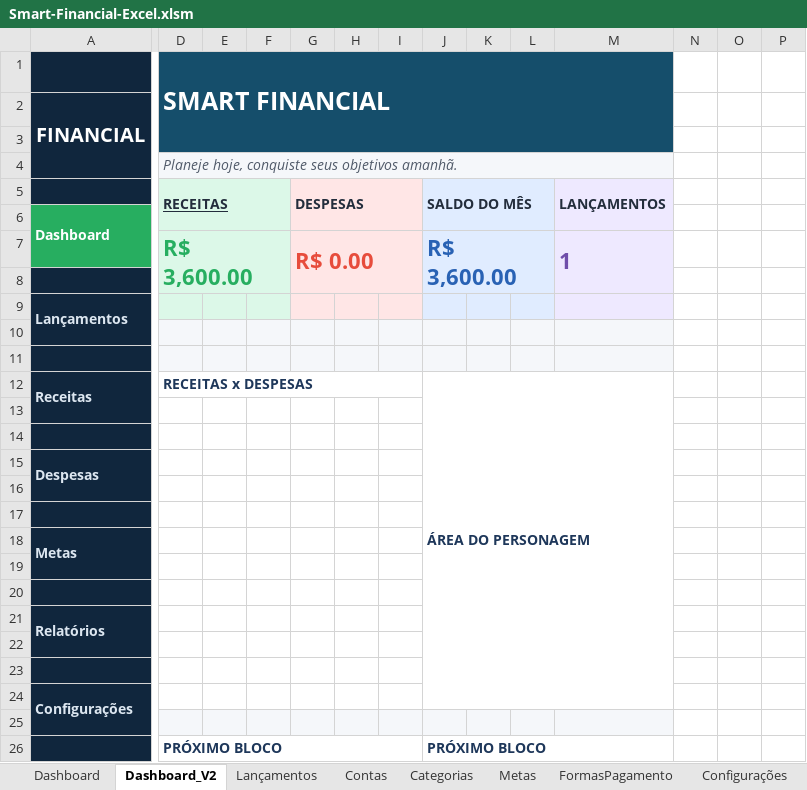
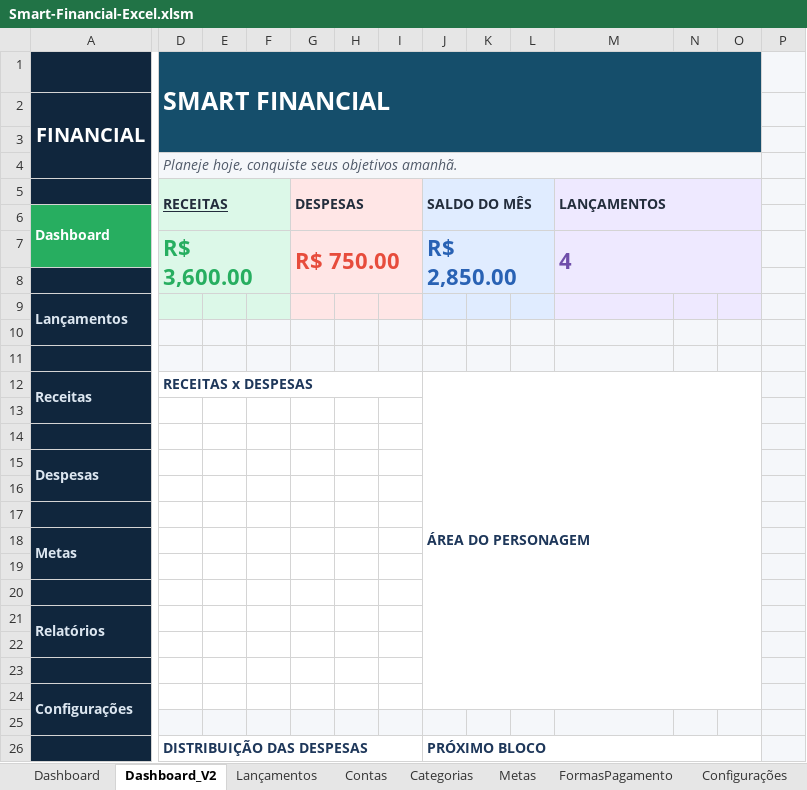
Before and after one commit to Adriano10Lacerda/Smart-Financial-Excel, an Excel workbook: Excel/Smart-Financial-Excel.xlsm, sheet Dashboard_V2, drawn as a sheet; only a part is shown, gaps mark what is left out; values as stored, in another font and other column widths than the file's, no borders; charts and pictures not drawn; removed rows and columns are numbered as before the commit, all else as after; rows hold the shown columns only; the diff names each change by its address in the sheet, - before the commit and + after, or states it on an @@ line.

Commit message:
feat: implement robust V2 revenue expense chart

```diff
--- a/Excel/Smart-Financial-Excel.xlsm (sheet Dashboard_V2)
+++ b/Excel/Smart-Financial-Excel.xlsm (sheet Dashboard_V2)
-D1:M3 merged
+D1:O3 merged
-N1:O3 fill: none
+N1:O3 fill: #154E6B
-P1:P3 fill: none
+P1:P3 fill: #F5F7FA
-D4:M4 merged
+D4:O4 merged
-N4:P4 fill: none
+N4:P4 fill: #F5F7FA
-M5:M6 merged
+M5:O6 merged
-N5:O6 fill: none
+N5:O6 fill: #EEE9FF
-P5:P6 fill: none
+P5:P6 fill: #F5F7FA
-row 7:  | R$ 3,600.00 |  |  | R$ 0.00 |  |  | R$ 3,600.00 |  |  | 1
+row 7:  | R$ 3,600.00 |  |  | R$ 750.00 |  |  | R$ 2,850.00 |  |  | 4
-N8:O9 fill: none
+N8:O9 fill: #EEE9FF
-P8:P9 fill: none
+P8:P9 fill: #F5F7FA
-N10:P11 fill: none
+N10:P11 fill: #F5F7FA
-J12:M24 merged
+J12:O24 merged
-P12:P24 fill: none
+P12:P24 fill: #F5F7FA
-N25:P25 fill: none
+N25:P25 fill: #F5F7FA
-D26 (RECEITAS): PRÓXIMO BLOCO
+D26 (RECEITAS): DISTRIBUIÇÃO DAS DESPESAS
-J26:M26 merged
+J26:O26 merged
-P26 fill: none
+P26 fill: #F5F7FA
```
Also changed, not shown: sheet Lançamentos, sheet Dashboard, hidden cells, charts or pictures.
